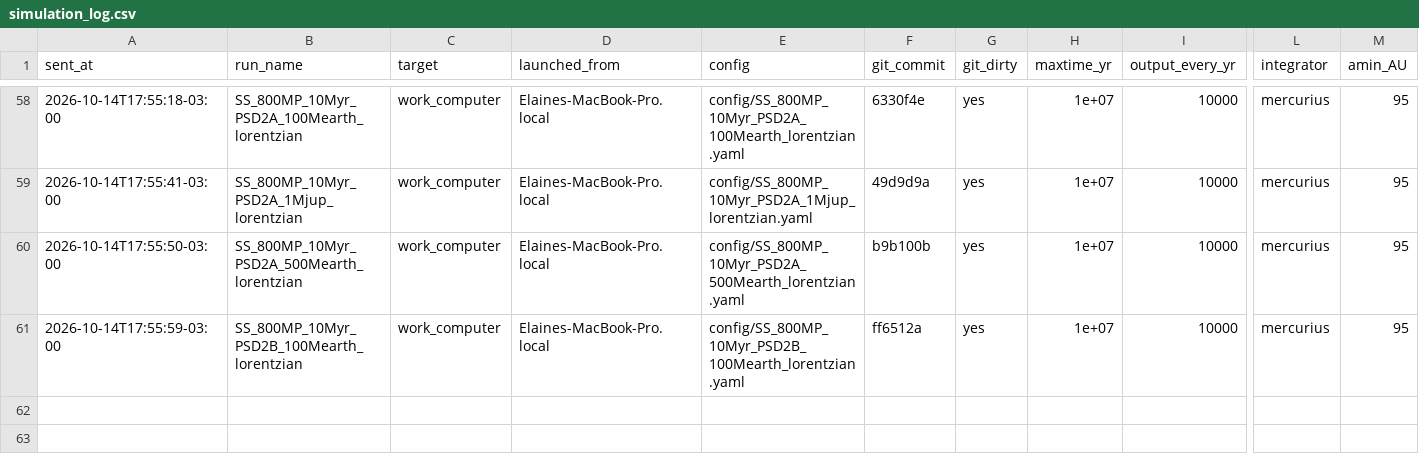
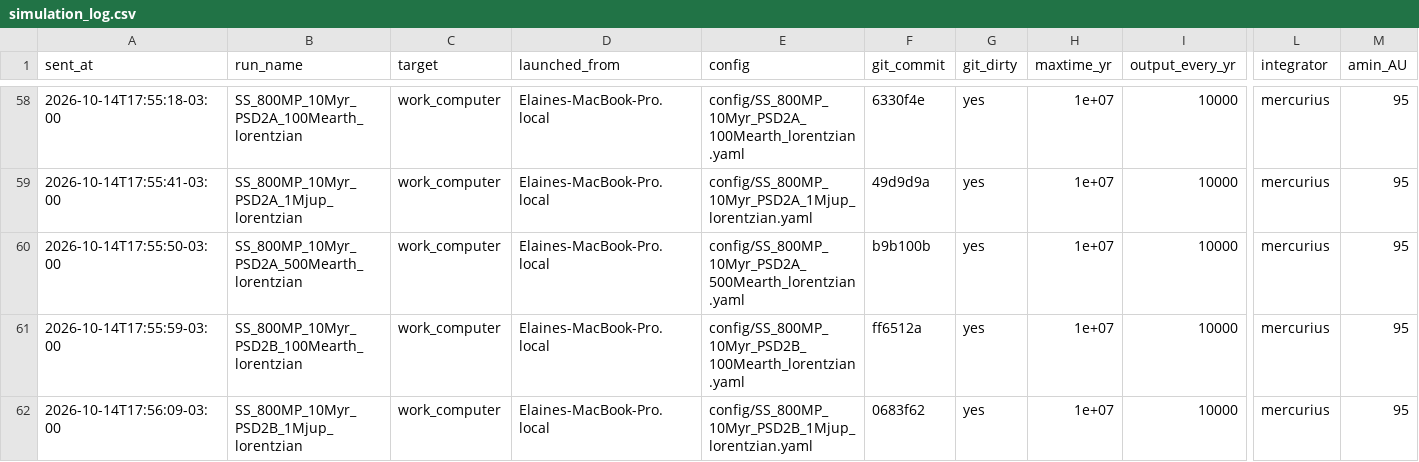
Before and after one commit to elainenieves01/debris-disk-pipeline, a CSV file: simulation_log.csv, drawn as a sheet; only a part is shown, gaps mark what is left out; rows hold the shown columns only; the diff names each change by its address in the sheet, - before the commit and + after, or states it on an @@ line.

Commit message:
Run log: launched SS_800MP_10Myr_PSD2B_1Mjup_lorentzian on work_computer

```diff
--- a/simulation_log.csv
+++ b/simulation_log.csv
+row 62: 2026-10-14T17:56:09-03:00 | SS_800MP_10Myr_PSD2B_1Mjup_lorentzian | work_computer | Elaines-MacBook-Pro.local | config/SS_800MP_10Myr_PSD2B_1Mjup_lorentzian.yaml | 0683f62 | yes | 1e+07 | 10000 | mercurius | 95
```
